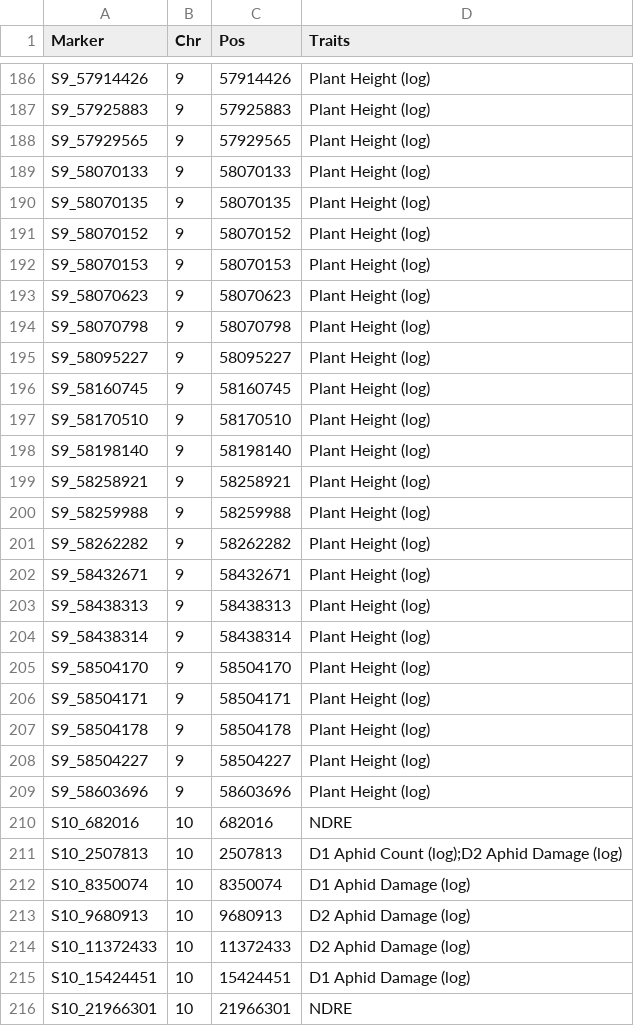
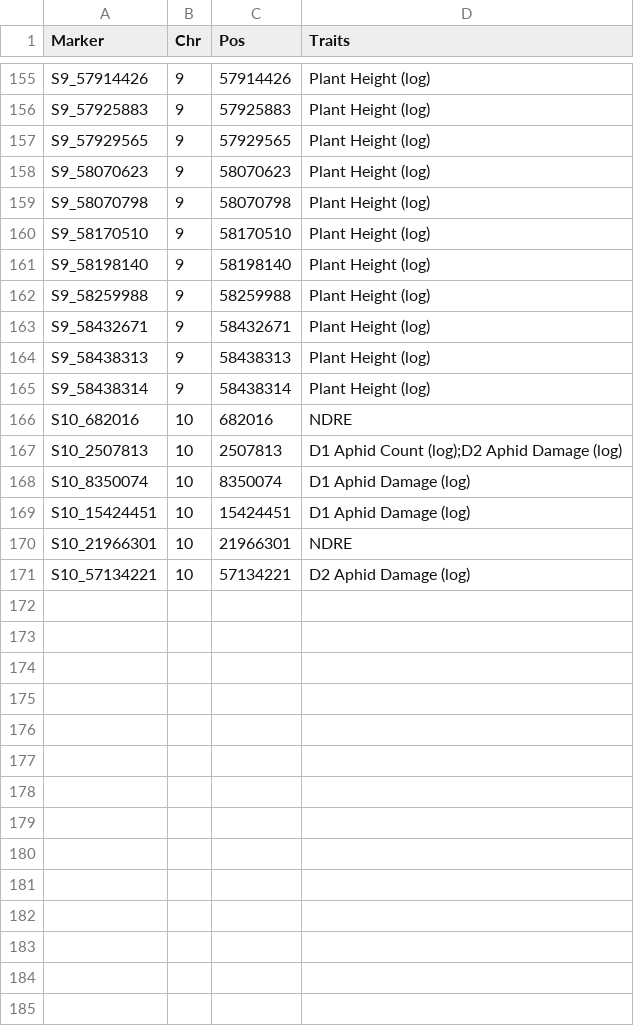
Before and after one commit to wallacelab/paper-punnuri-aphids-2021, a CSV file: publication_figures/Table - Combined hits.unique_locations.csv, drawn as a sheet; only a part is shown, gaps mark what is left out; the shorter side is filled out with more unchanged rows; the diff covers the shown part only; the diff names each change by its address in the sheet, - before the commit and + after, or states it on an @@ line.

```diff
--- a/publication_figures/Table - Combined hits.unique_locations.csv
+++ b/publication_figures/Table - Combined hits.unique_locations.csv
-row 189: S9_58070133 | 9 | 58070133 | Plant Height (log)
-row 190: S9_58070135 | 9 | 58070135 | Plant Height (log)
-row 191: S9_58070152 | 9 | 58070152 | Plant Height (log)
-row 192: S9_58070153 | 9 | 58070153 | Plant Height (log)
-row 195: S9_58095227 | 9 | 58095227 | Plant Height (log)
-row 196: S9_58160745 | 9 | 58160745 | Plant Height (log)
-row 199: S9_58258921 | 9 | 58258921 | Plant Height (log)
-row 201: S9_58262282 | 9 | 58262282 | Plant Height (log)
-row 205: S9_58504170 | 9 | 58504170 | Plant Height (log)
-row 206: S9_58504171 | 9 | 58504171 | Plant Height (log)
-row 207: S9_58504178 | 9 | 58504178 | Plant Height (log)
-row 208: S9_58504227 | 9 | 58504227 | Plant Height (log)
-row 209: S9_58603696 | 9 | 58603696 | Plant Height (log)
-row 213: S10_9680913 | 10 | 9680913 | D2 Aphid Damage (log)
-row 214: S10_11372433 | 10 | 11372433 | D2 Aphid Damage (log)
```
Also changed, not shown: 31 removed rows elsewhere in this file, publication_figures/Table - Combined hits.full.csv, publication_figures/Table - Combined hits.full.r_squared.csv, 3 other files.
